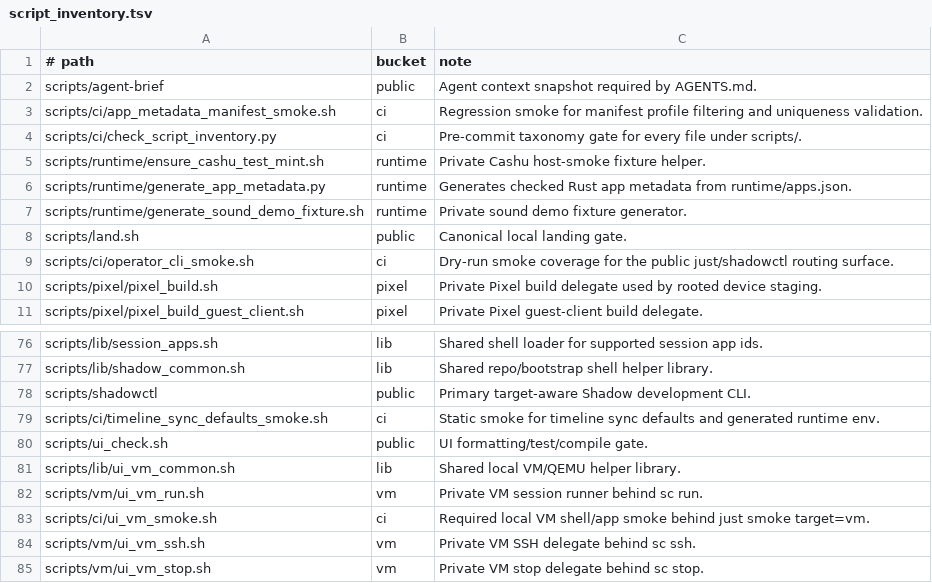
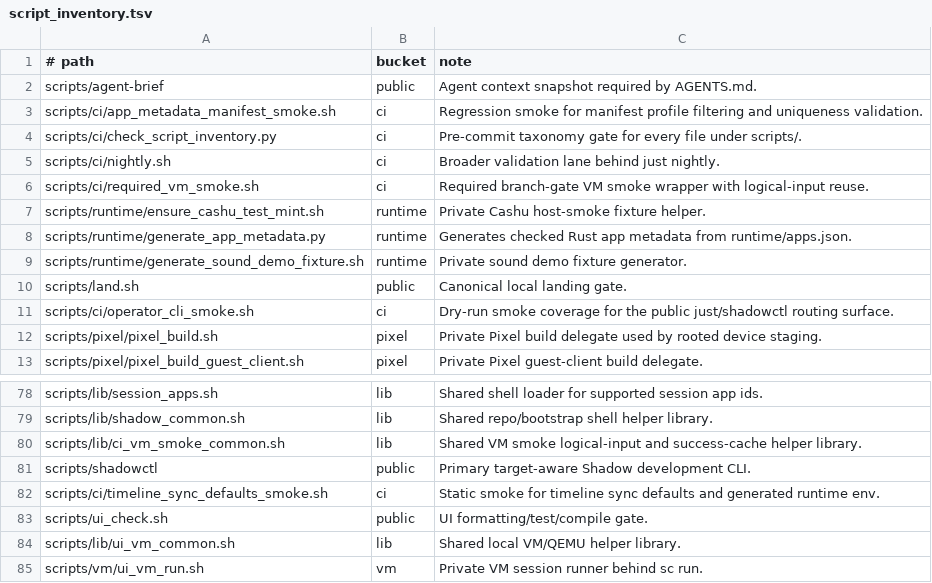
Before and after one commit to justinmoon/shadow, a TSV file: scripts/ci/script_inventory.tsv, drawn as a sheet; only a part is shown, gaps mark what is left out; the shorter side is filled out with more unchanged rows; the diff names each change by its address in the sheet, - before the commit and + after, or states it on an @@ line.

Commit message:
ci: reuse vm smoke inputs and add nightly lane

```diff
--- a/scripts/ci/script_inventory.tsv
+++ b/scripts/ci/script_inventory.tsv
+row 5: scripts/ci/nightly.sh | ci | Broader validation lane behind just nightly.
+row 6: scripts/ci/required_vm_smoke.sh | ci | Required branch-gate VM smoke wrapper with logical-input reuse.
+row 80: scripts/lib/ci_vm_smoke_common.sh | lib | Shared VM smoke logical-input and success-cache helper library.
```
Also changed, not shown: 12 other files.
